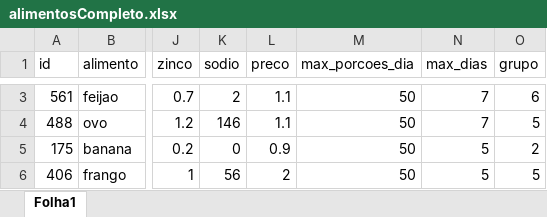
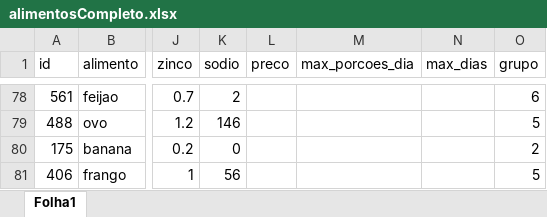
Before and after one commit to acpDaniel/pesquisaOperacional, an Excel workbook: alimentosCompleto.xlsx, sheet Folha1, drawn as a sheet; only a part is shown, gaps mark what is left out; values as stored, in another font and other column widths than the file's, no borders; addresses are those after the commit; the diff covers the shown part only; the diff names each change by its address in the sheet, - before the commit and + after, or states it on an @@ line.

Commit message:
cadastro de mais alimentos

```diff
--- a/alimentosCompleto.xlsx (sheet Folha1)
+++ b/alimentosCompleto.xlsx (sheet Folha1)
-L78:L79 (preco): 1.1
+L78:L79 (preco): (empty)
-M78:M81 (max_porcoes_dia): 50
+M78:M81 (max_porcoes_dia): (empty)
-N78:N79 (max_dias): 7
+N78:N79 (max_dias): (empty)
-L80 (preco): 0.9
+L80 (preco): (empty)
-N80:N81 (max_dias): 5
+N80:N81 (max_dias): (empty)
-L81 (preco): 2
+L81 (preco): (empty)
```
Also changed, not shown: 76 added rows and 1 removed row elsewhere in this sheet, 1 other file.
